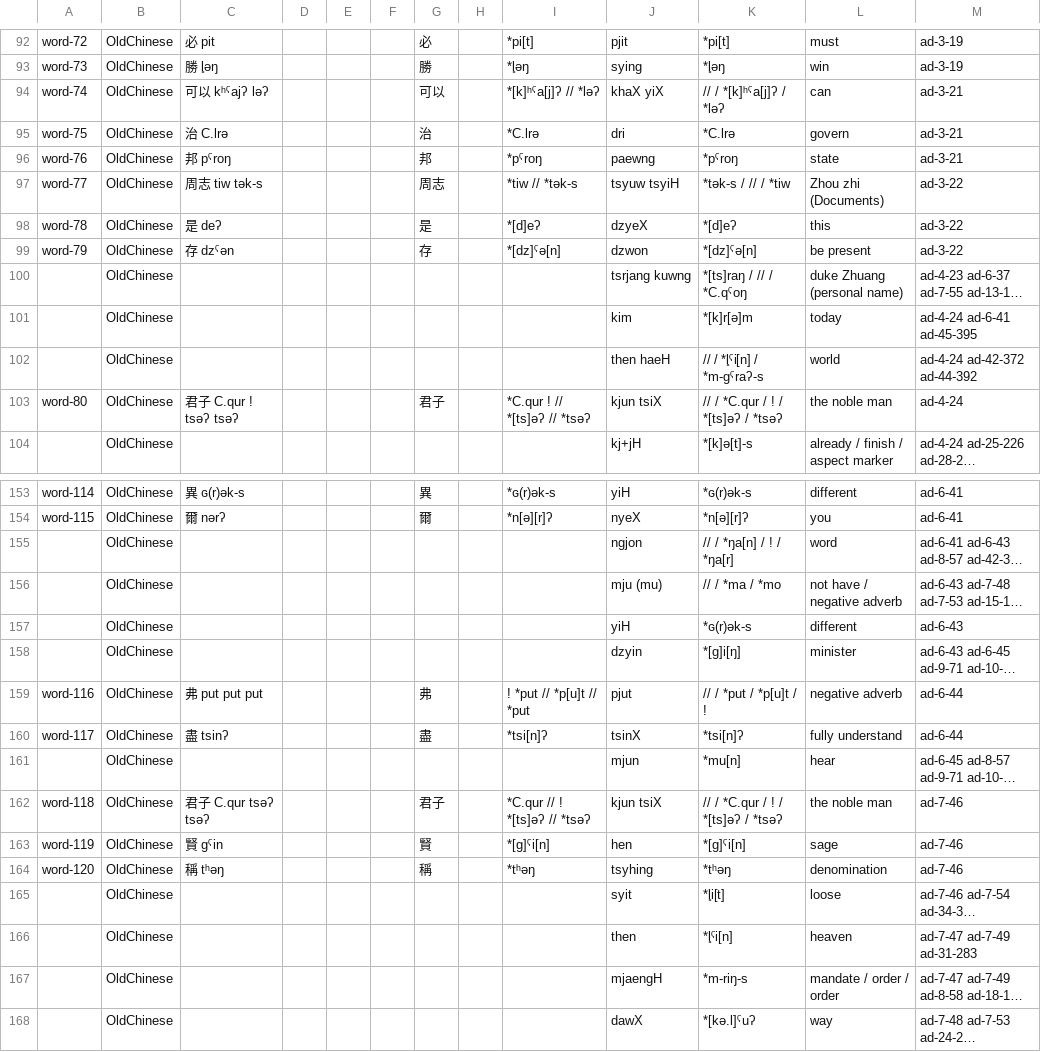
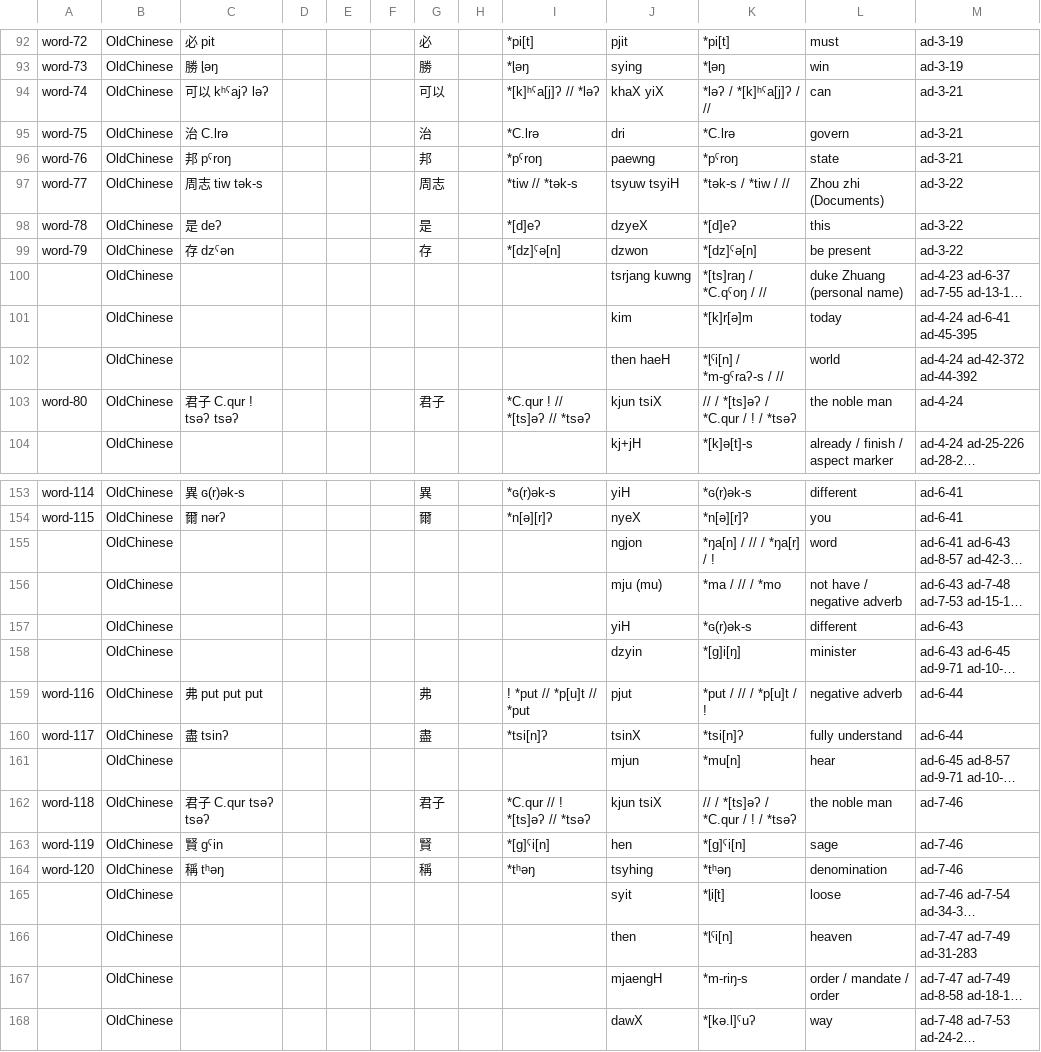
Before and after one commit to cldf-datasets/chaomozhizhen, a CSV file: cldf/entries.csv, drawn as a sheet; only a part is shown, gaps mark what is left out; long unchanged cells end in …; the diff covers the shown part only; the diff names each change by its address in the sheet, - before the commit and + after, or states it on an @@ line.

```diff
--- a/cldf/entries.csv
+++ b/cldf/entries.csv
-K94: // / *[k]ʰˤa[j]ʔ / *ləʔ
+K94: *ləʔ / *[k]ʰˤa[j]ʔ / //
-K97: *tək-s / // / *tiw
+K97: *tək-s / *tiw / //
-K100: *[ts]raŋ / // / *C.qˤoŋ
+K100: *[ts]raŋ / *C.qˤoŋ / //
-K102: // / *l̥ˤi[n] / *m-gˤraʔ-s
+K102: *l̥ˤi[n] / *m-gˤraʔ-s / //
-K103: // / *C.qur / ! / *[ts]əʔ / *tsəʔ
+K103: // / *[ts]əʔ / *C.qur / ! / *tsəʔ
-K155: // / *ŋa[n] / ! / *ŋa[r]
+K155: *ŋa[n] / // / *ŋa[r] / !
-K156: // / *ma / *mo
+K156: *ma / // / *mo
-K159: // / *put / *p[u]t / !
+K159: *put / // / *p[u]t / !
-K162: // / *C.qur / ! / *[ts]əʔ / *tsəʔ
+K162: // / *[ts]əʔ / *C.qur / ! / *tsəʔ
-L167: mandate / order / order
+L167: order / mandate / order
```
Also changed, not shown: 122 edited cells elsewhere in this file, 3 other files.
